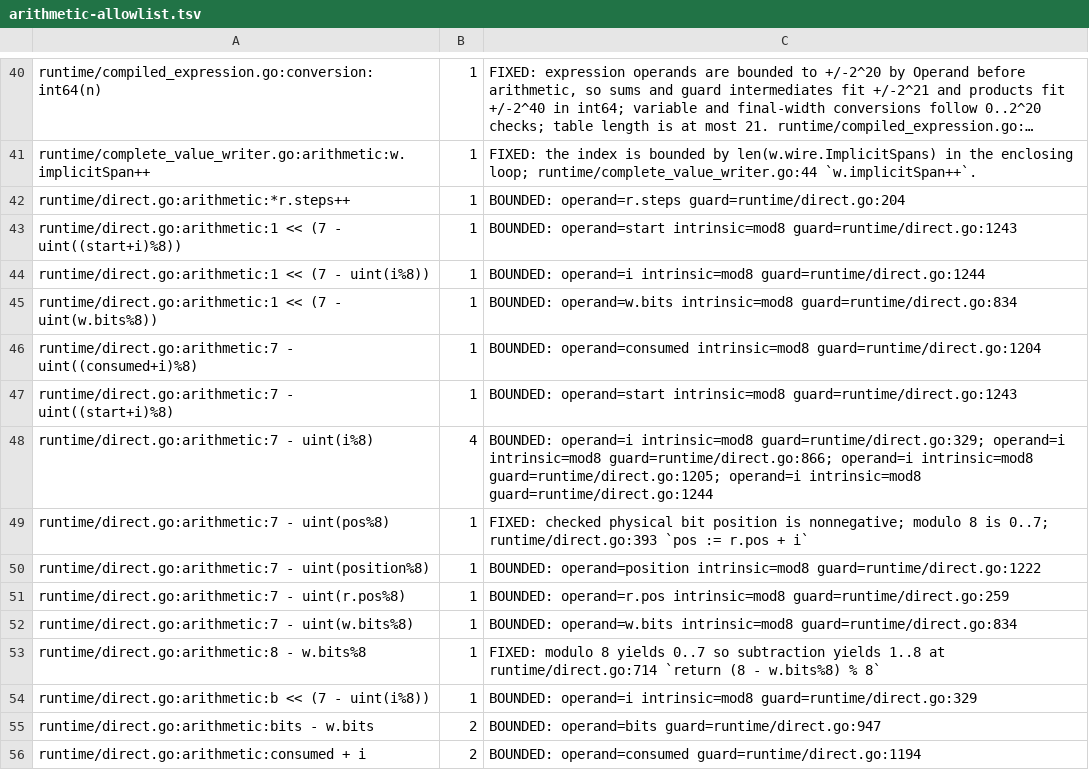
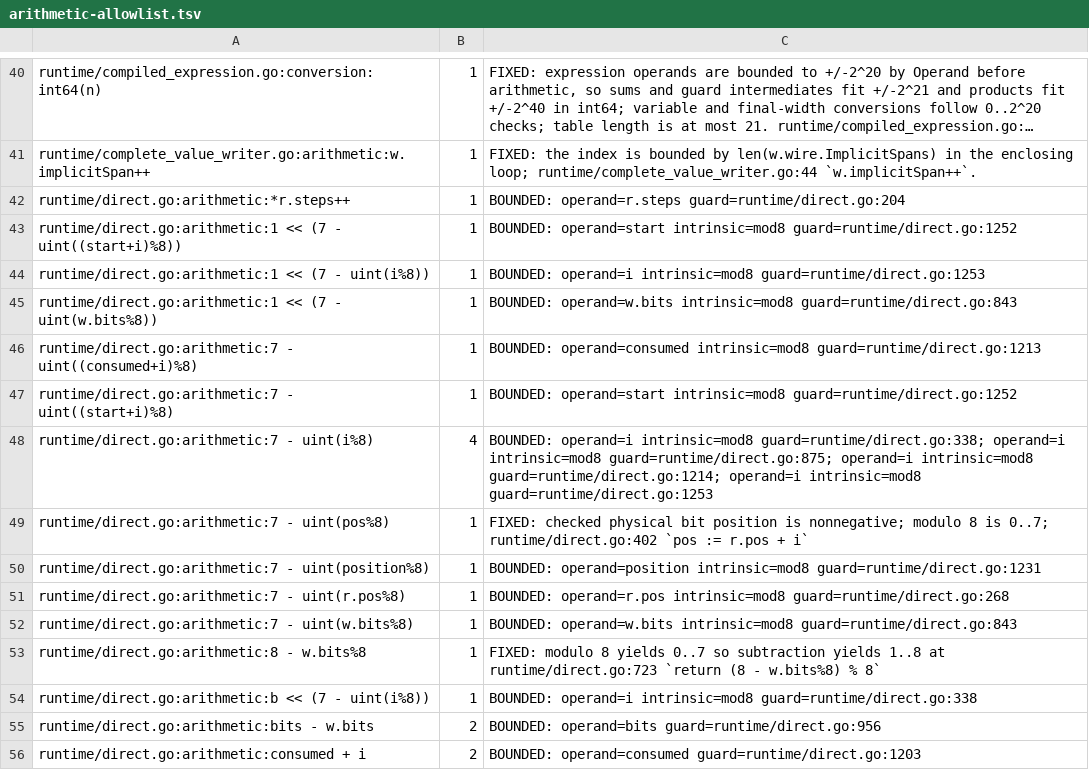
Before and after one commit to gomaja/go-csn1, a TSV file: arithmetic-allowlist.tsv, drawn as a sheet; only a part is shown, gaps mark what is left out; long unchanged cells end in …; the diff covers the shown part only.

```diff
--- a/arithmetic-allowlist.tsv
+++ b/arithmetic-allowlist.tsv
@@ -42,15 +42,15 @@ runtime/complete_value_writer.go:arithmetic:w.implicitSpan++	1	FIXED: the index
 runtime/direct.go:arithmetic:*r.steps++	1	BOUNDED: operand=r.steps guard=runtime/direct.go:204
-runtime/direct.go:arithmetic:1 << (7 - uint((start+i)%8))	1	BOUNDED: operand=start intrinsic=mod8 guard=runtime/direct.go:1243
-runtime/direct.go:arithmetic:1 << (7 - uint(i%8))	1	BOUNDED: operand=i intrinsic=mod8 guard=runtime/direct.go:1244
-runtime/direct.go:arithmetic:1 << (7 - uint(w.bits%8))	1	BOUNDED: operand=w.bits intrinsic=mod8 guard=runtime/direct.go:834
-runtime/direct.go:arithmetic:7 - uint((consumed+i)%8)	1	BOUNDED: operand=consumed intrinsic=mod8 guard=runtime/direct.go:1204
-runtime/direct.go:arithmetic:7 - uint((start+i)%8)	1	BOUNDED: operand=start intrinsic=mod8 guard=runtime/direct.go:1243
-runtime/direct.go:arithmetic:7 - uint(i%8)	4	BOUNDED: operand=i intrinsic=mod8 guard=runtime/direct.go:329; operand=i intrinsic=mod8 guard=runtime/direct.go:866; operand=i intrinsic=mod8 guard=runtime/direct.go:1205; operand=i intrinsic=mod8 guard=runtime/direct.go:1244
-runtime/direct.go:arithmetic:7 - uint(pos%8)	1	FIXED: checked physical bit position is nonnegative; modulo 8 is 0..7; runtime/direct.go:393 `pos := r.pos + i`
-runtime/direct.go:arithmetic:7 - uint(position%8)	1	BOUNDED: operand=position intrinsic=mod8 guard=runtime/direct.go:1222
-runtime/direct.go:arithmetic:7 - uint(r.pos%8)	1	BOUNDED: operand=r.pos intrinsic=mod8 guard=runtime/direct.go:259
-runtime/direct.go:arithmetic:7 - uint(w.bits%8)	1	BOUNDED: operand=w.bits intrinsic=mod8 guard=runtime/direct.go:834
-runtime/direct.go:arithmetic:8 - w.bits%8	1	FIXED: modulo 8 yields 0..7 so subtraction yields 1..8 at runtime/direct.go:714 `return (8 - w.bits%8) % 8`
-runtime/direct.go:arithmetic:b << (7 - uint(i%8))	1	BOUNDED: operand=i intrinsic=mod8 guard=runtime/direct.go:329
-runtime/direct.go:arithmetic:bits - w.bits	2	BOUNDED: operand=bits guard=runtime/direct.go:947
-runtime/direct.go:arithmetic:consumed + i	2	BOUNDED: operand=consumed guard=runtime/direct.go:1194
+runtime/direct.go:arithmetic:1 << (7 - uint((start+i)%8))	1	BOUNDED: operand=start intrinsic=mod8 guard=runtime/direct.go:1252
+runtime/direct.go:arithmetic:1 << (7 - uint(i%8))	1	BOUNDED: operand=i intrinsic=mod8 guard=runtime/direct.go:1253
+runtime/direct.go:arithmetic:1 << (7 - uint(w.bits%8))	1	BOUNDED: operand=w.bits intrinsic=mod8 guard=runtime/direct.go:843
+runtime/direct.go:arithmetic:7 - uint((consumed+i)%8)	1	BOUNDED: operand=consumed intrinsic=mod8 guard=runtime/direct.go:1213
+runtime/direct.go:arithmetic:7 - uint((start+i)%8)	1	BOUNDED: operand=start intrinsic=mod8 guard=runtime/direct.go:1252
+runtime/direct.go:arithmetic:7 - uint(i%8)	4	BOUNDED: operand=i intrinsic=mod8 guard=runtime/direct.go:338; operand=i intrinsic=mod8 guard=runtime/direct.go:875; operand=i intrinsic=mod8 guard=runtime/direct.go:1214; operand=i intrinsic=mod8 guard=runtime/direct.go:1253
+runtime/direct.go:arithmetic:7 - uint(pos%8)	1	FIXED: checked physical bit position is nonnegative; modulo 8 is 0..7; runtime/direct.go:402 `pos := r.pos + i`
+runtime/direct.go:arithmetic:7 - uint(position%8)	1	BOUNDED: operand=position intrinsic=mod8 guard=runtime/direct.go:1231
+runtime/direct.go:arithmetic:7 - uint(r.pos%8)	1	BOUNDED: operand=r.pos intrinsic=mod8 guard=runtime/direct.go:268
+runtime/direct.go:arithmetic:7 - uint(w.bits%8)	1	BOUNDED: operand=w.bits intrinsic=mod8 guard=runtime/direct.go:843
+runtime/direct.go:arithmetic:8 - w.bits%8	1	FIXED: modulo 8 yields 0..7 so subtraction yields 1..8 at runtime/direct.go:723 `return (8 - w.bits%8) % 8`
+runtime/direct.go:arithmetic:b << (7 - uint(i%8))	1	BOUNDED: operand=i intrinsic=mod8 guard=runtime/direct.go:338
+runtime/direct.go:arithmetic:bits - w.bits	2	BOUNDED: operand=bits guard=runtime/direct.go:956
+runtime/direct.go:arithmetic:consumed + i	2	BOUNDED: operand=consumed guard=runtime/direct.go:1203
```
Also changed, not shown: 65 edited cells elsewhere in this file, 1 other file.
